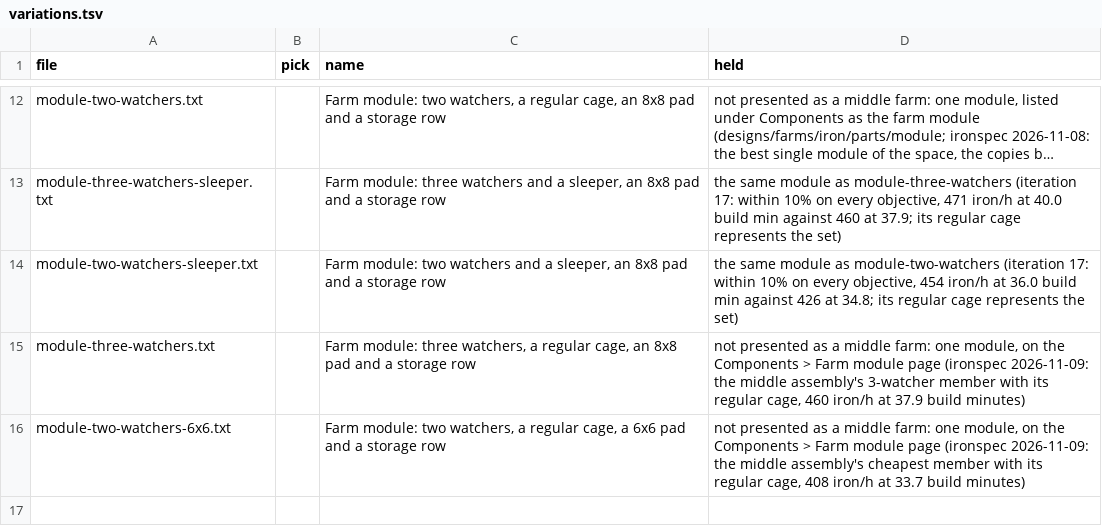
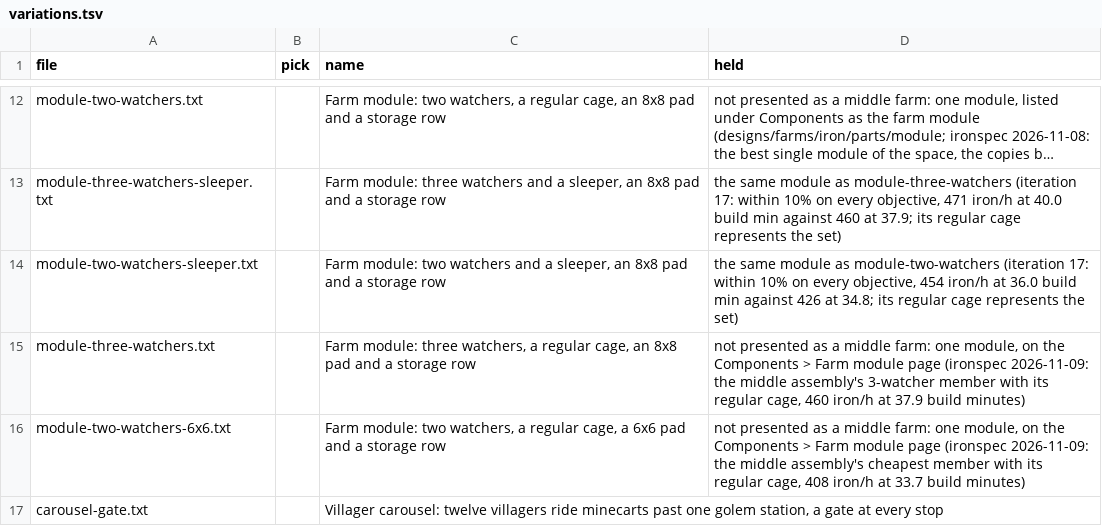
Before and after one commit to vjeux/redstonepedia, a TSV file: designs/farms/iron/middle/variations.tsv, drawn as a sheet; only a part is shown, gaps mark what is left out; long unchanged cells end in …; the diff names each change by its address in the sheet, - before the commit and + after, or states it on an @@ line.

```diff
--- a/designs/farms/iron/middle/variations.tsv
+++ b/designs/farms/iron/middle/variations.tsv
+row 17: carousel-gate.txt |  | Villager carousel: twelve villagers ride minecarts past one golem station, a gate at every stop
```
Also changed, not shown: designs/circuits/mobfarm/cards.tsv, 3 other files.
